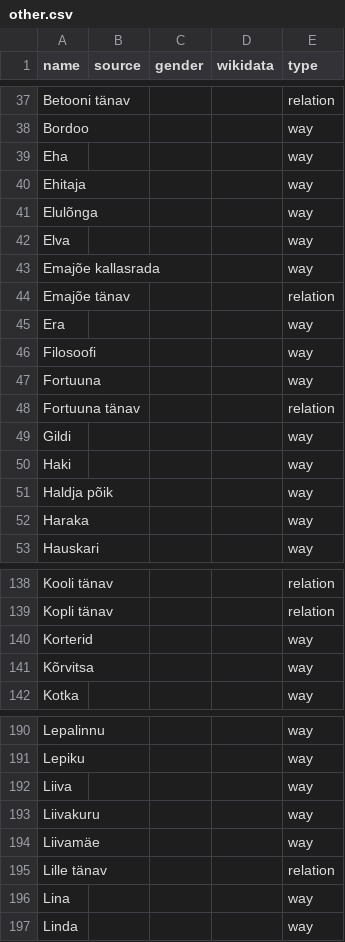
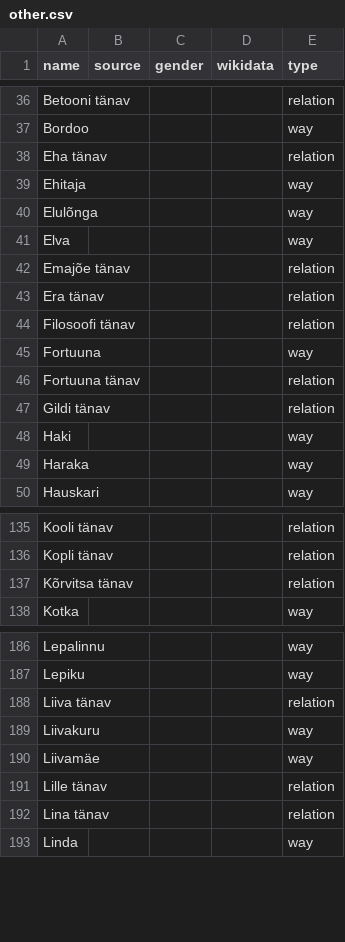
Before and after one commit to EqualStreetNames/equalstreetnames-tartu, a CSV file: data/other.csv, drawn as a sheet; only a part is shown, gaps mark what is left out; removed rows and columns are numbered as before the commit, all else as after; the diff covers the shown part only; the diff names each change by its address in the sheet, - before the commit and + after, or states it on an @@ line.

```diff
--- a/data/other.csv
+++ b/data/other.csv
-row 39: Eha |  |  |  | way
+row 38: Eha tänav |  |  |  | relation
-row 43: Emajõe kallasrada |  |  |  | way
-row 45: Era |  |  |  | way
-row 46: Filosoofi |  |  |  | way
+row 43: Era tänav |  |  |  | relation
+row 44: Filosoofi tänav |  |  |  | relation
-row 49: Gildi |  |  |  | way
+row 47: Gildi tänav |  |  |  | relation
-row 51: Haldja põik |  |  |  | way
-row 140: Korterid |  |  |  | way
-row 141: Kõrvitsa |  |  |  | way
+row 137: Kõrvitsa tänav |  |  |  | relation
-row 192: Liiva |  |  |  | way
+row 188: Liiva tänav |  |  |  | relation
-row 196: Lina |  |  |  | way
+row 192: Lina tänav |  |  |  | relation
```
Also changed, not shown: 7 added rows and 15 removed rows elsewhere in this file, data/gender.csv, 3 other files.
